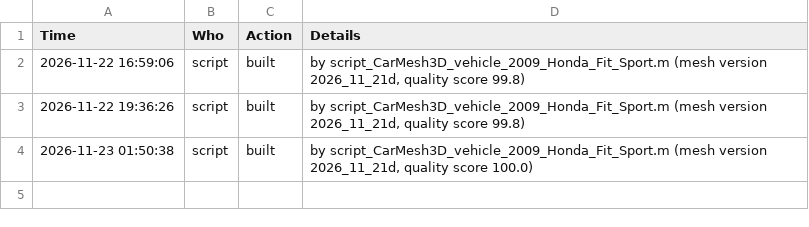
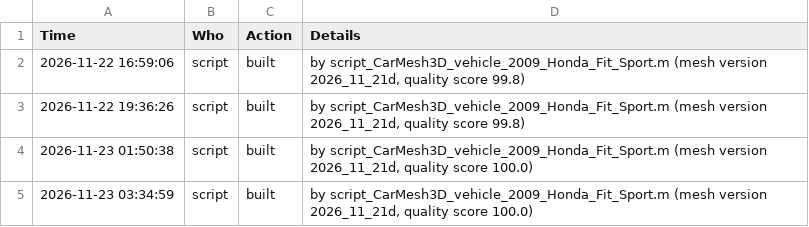
Before and after one commit to ivsg-psu/VehicleSimulations_VehiclePlotting_CarMesh3D, a CSV file: Data/BodyStyles/Hatchback/2009_Honda_Fit_Sport/meshHistory_2009_Honda_Fit_Sport.csv, drawn as a sheet; the diff names each change by its address in the sheet, - before the commit and + after, or states it on an @@ line.

```diff
--- a/Data/BodyStyles/Hatchback/2009_Honda_Fit_Sport/meshHistory_2009_Honda_Fit_Sport.csv
+++ b/Data/BodyStyles/Hatchback/2009_Honda_Fit_Sport/meshHistory_2009_Honda_Fit_Sport.csv
+row 5: 2026-11-23 03:34:59 | script | built | by script_CarMesh3D_vehicle_2009_Honda_Fit_Sport.m (mesh version 2026_11_21d, quality score 100.0)
```
Also changed, not shown: 24 other files.
